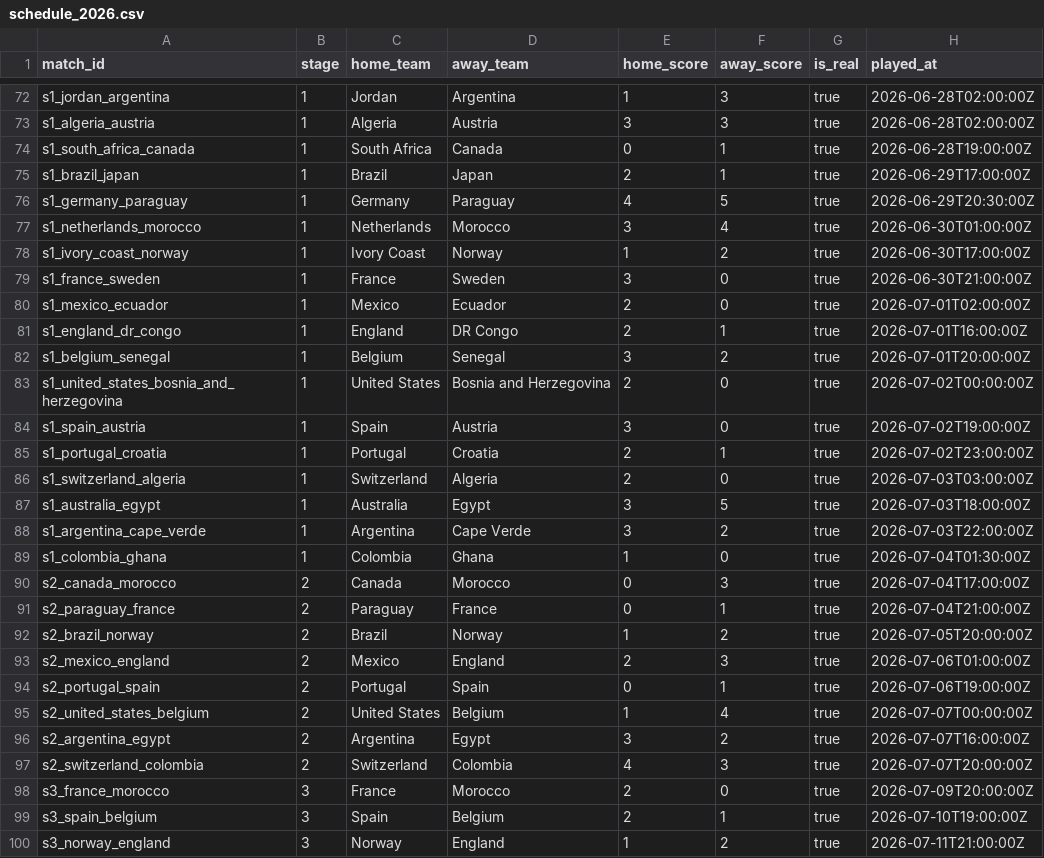
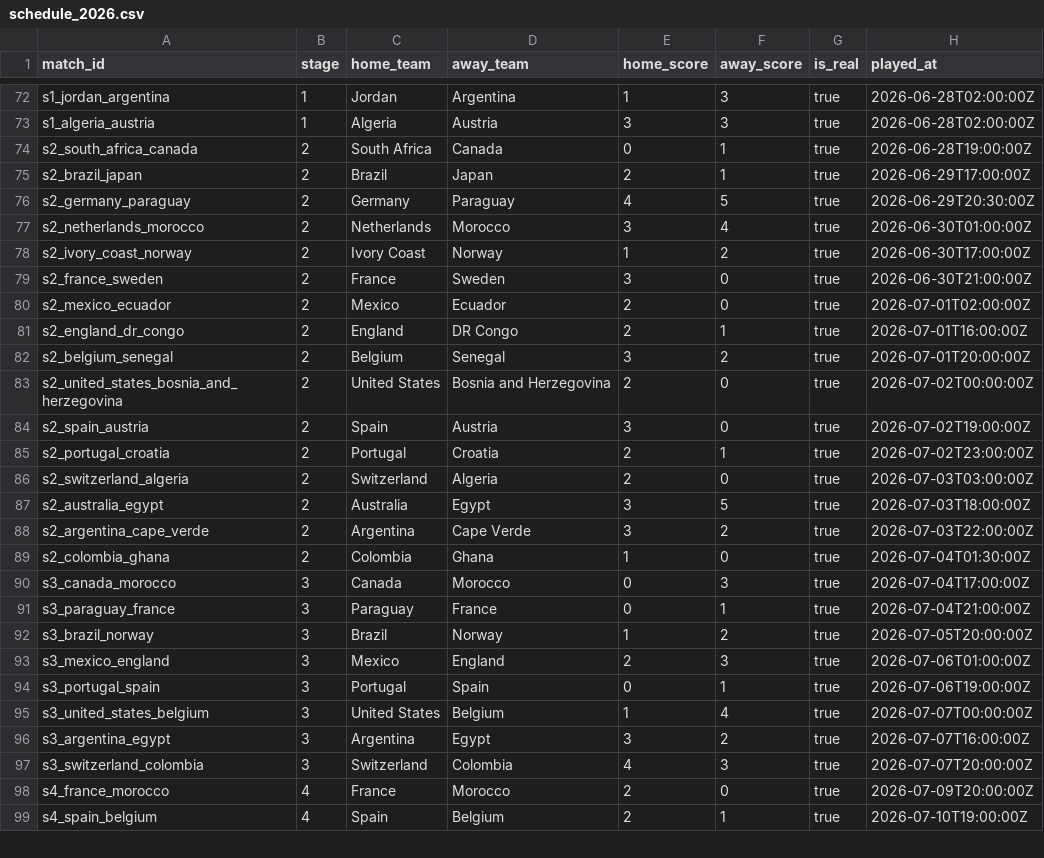
Before and after one commit to spiderman975/worldcup-predict-agent-master, a CSV file: worldcup-champion-agent/datasets/schedule_2026.csv, drawn as a sheet; only a part is shown, gaps mark what is left out; the diff covers the shown part only.

```diff
--- a/worldcup-champion-agent/datasets/schedule_2026.csv
+++ b/worldcup-champion-agent/datasets/schedule_2026.csv
@@ -73,28 +73,27 @@ s1_jordan_argentina,1,Jordan,Argentina,1,3,true,2026-06-28T02:00:00Z
 s1_algeria_austria,1,Algeria,Austria,3,3,true,2026-06-28T02:00:00Z
-s1_south_africa_canada,1,South Africa,Canada,0,1,true,2026-06-28T19:00:00Z
-s1_brazil_japan,1,Brazil,Japan,2,1,true,2026-06-29T17:00:00Z
-s1_germany_paraguay,1,Germany,Paraguay,4,5,true,2026-06-29T20:30:00Z
-s1_netherlands_morocco,1,Netherlands,Morocco,3,4,true,2026-06-30T01:00:00Z
-s1_ivory_coast_norway,1,Ivory Coast,Norway,1,2,true,2026-06-30T17:00:00Z
-s1_france_sweden,1,France,Sweden,3,0,true,2026-06-30T21:00:00Z
-s1_mexico_ecuador,1,Mexico,Ecuador,2,0,true,2026-07-01T02:00:00Z
-s1_england_dr_congo,1,England,DR Congo,2,1,true,2026-07-01T16:00:00Z
-s1_belgium_senegal,1,Belgium,Senegal,3,2,true,2026-07-01T20:00:00Z
-s1_united_states_bosnia_and_herzegovina,1,United States,Bosnia and Herzegovina,2,0,true,2026-07-02T00:00:00Z
-s1_spain_austria,1,Spain,Austria,3,0,true,2026-07-02T19:00:00Z
-s1_portugal_croatia,1,Portugal,Croatia,2,1,true,2026-07-02T23:00:00Z
-s1_switzerland_algeria,1,Switzerland,Algeria,2,0,true,2026-07-03T03:00:00Z
-s1_australia_egypt,1,Australia,Egypt,3,5,true,2026-07-03T18:00:00Z
-s1_argentina_cape_verde,1,Argentina,Cape Verde,3,2,true,2026-07-03T22:00:00Z
-s1_colombia_ghana,1,Colombia,Ghana,1,0,true,2026-07-04T01:30:00Z
-s2_canada_morocco,2,Canada,Morocco,0,3,true,2026-07-04T17:00:00Z
-s2_paraguay_france,2,Paraguay,France,0,1,true,2026-07-04T21:00:00Z
-s2_brazil_norway,2,Brazil,Norway,1,2,true,2026-07-05T20:00:00Z
-s2_mexico_england,2,Mexico,England,2,3,true,2026-07-06T01:00:00Z
-s2_portugal_spain,2,Portugal,Spain,0,1,true,2026-07-06T19:00:00Z
-s2_united_states_belgium,2,United States,Belgium,1,4,true,2026-07-07T00:00:00Z
-s2_argentina_egypt,2,Argentina,Egypt,3,2,true,2026-07-07T16:00:00Z
-s2_switzerland_colombia,2,Switzerland,Colombia,4,3,true,2026-07-07T20:00:00Z
-s3_france_morocco,3,France,Morocco,2,0,true,2026-07-09T20:00:00Z
-s3_spain_belgium,3,Spain,Belgium,2,1,true,2026-07-10T19:00:00Z
-s3_norway_england,3,Norway,England,1,2,true,2026-07-11T21:00:00Z
+s2_south_africa_canada,2,South Africa,Canada,0,1,true,2026-06-28T19:00:00Z
+s2_brazil_japan,2,Brazil,Japan,2,1,true,2026-06-29T17:00:00Z
+s2_germany_paraguay,2,Germany,Paraguay,4,5,true,2026-06-29T20:30:00Z
+s2_netherlands_morocco,2,Netherlands,Morocco,3,4,true,2026-06-30T01:00:00Z
+s2_ivory_coast_norway,2,Ivory Coast,Norway,1,2,true,2026-06-30T17:00:00Z
+s2_france_sweden,2,France,Sweden,3,0,true,2026-06-30T21:00:00Z
+s2_mexico_ecuador,2,Mexico,Ecuador,2,0,true,2026-07-01T02:00:00Z
+s2_england_dr_congo,2,England,DR Congo,2,1,true,2026-07-01T16:00:00Z
+s2_belgium_senegal,2,Belgium,Senegal,3,2,true,2026-07-01T20:00:00Z
+s2_united_states_bosnia_and_herzegovina,2,United States,Bosnia and Herzegovina,2,0,true,2026-07-02T00:00:00Z
+s2_spain_austria,2,Spain,Austria,3,0,true,2026-07-02T19:00:00Z
+s2_portugal_croatia,2,Portugal,Croatia,2,1,true,2026-07-02T23:00:00Z
+s2_switzerland_algeria,2,Switzerland,Algeria,2,0,true,2026-07-03T03:00:00Z
+s2_australia_egypt,2,Australia,Egypt,3,5,true,2026-07-03T18:00:00Z
+s2_argentina_cape_verde,2,Argentina,Cape Verde,3,2,true,2026-07-03T22:00:00Z
+s2_colombia_ghana,2,Colombia,Ghana,1,0,true,2026-07-04T01:30:00Z
+s3_canada_morocco,3,Canada,Morocco,0,3,true,2026-07-04T17:00:00Z
+s3_paraguay_france,3,Paraguay,France,0,1,true,2026-07-04T21:00:00Z
+s3_brazil_norway,3,Brazil,Norway,1,2,true,2026-07-05T20:00:00Z
+s3_mexico_england,3,Mexico,England,2,3,true,2026-07-06T01:00:00Z
+s3_portugal_spain,3,Portugal,Spain,0,1,true,2026-07-06T19:00:00Z
+s3_united_states_belgium,3,United States,Belgium,1,4,true,2026-07-07T00:00:00Z
+s3_argentina_egypt,3,Argentina,Egypt,3,2,true,2026-07-07T16:00:00Z
+s3_switzerland_colombia,3,Switzerland,Colombia,4,3,true,2026-07-07T20:00:00Z
+s4_france_morocco,4,France,Morocco,2,0,true,2026-07-09T20:00:00Z
+s4_spain_belgium,4,Spain,Belgium,2,1,true,2026-07-10T19:00:00Z
```
Also changed, not shown: 2 added rows, 2 removed rows and 2 edited cells elsewhere in this file, worldcup-champion-agent/datasets/injuries_2026.csv, worldcup-champion-agent/datasets/lineups_2026.csv, 35 other files.
